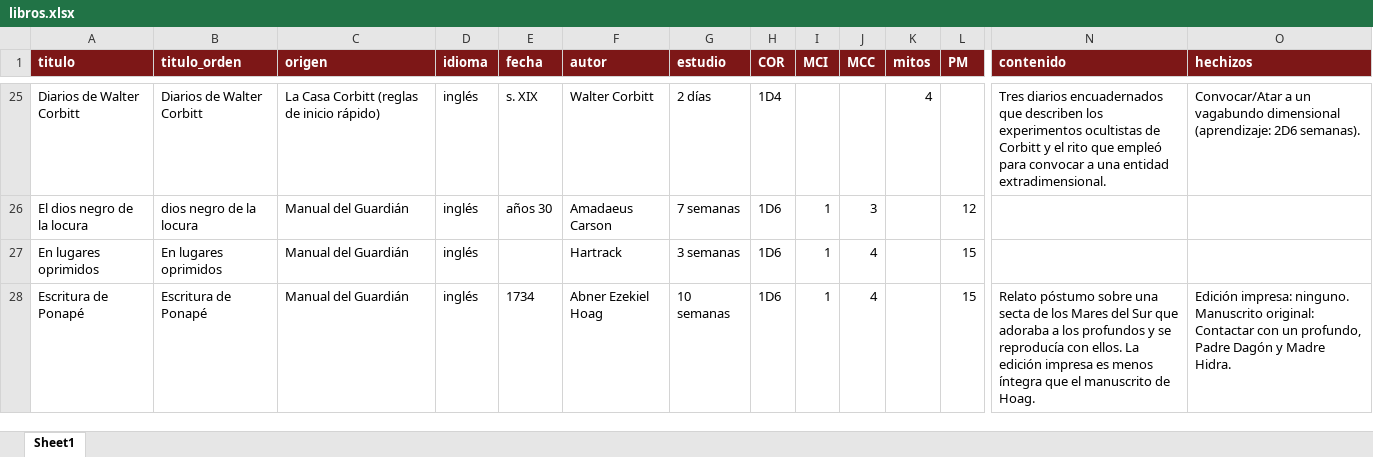
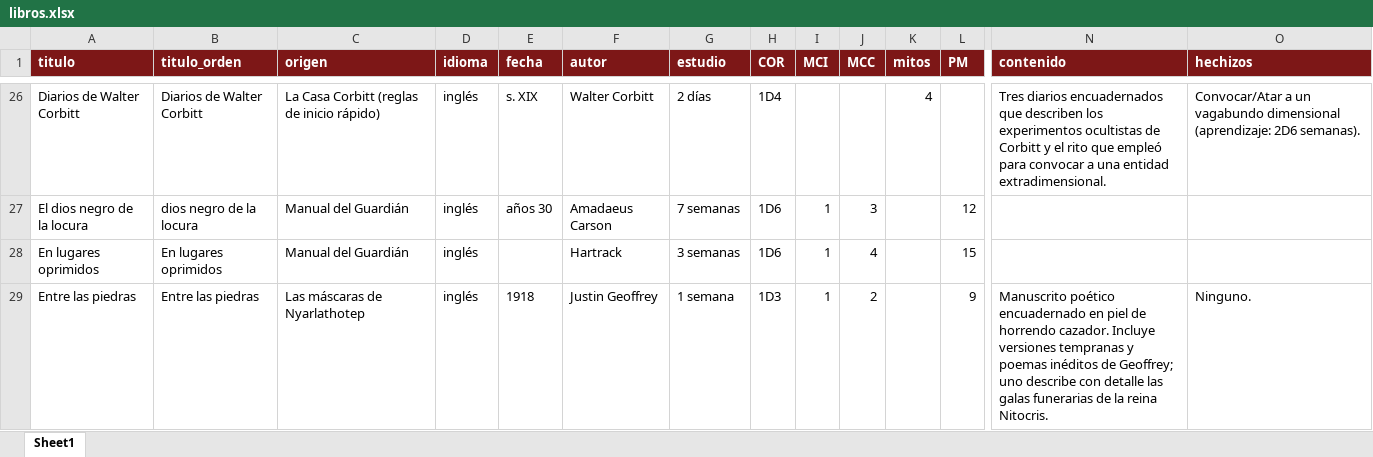
Before and after one commit to elettrico/cthulhu-cartas-libros, an Excel workbook: data/libros.xlsx, sheet Sheet1, drawn as a sheet; only a part is shown, gaps mark what is left out; the shorter side is filled out with more unchanged rows; values as stored, in another font and other column widths than the file's, no borders; table styles not drawn; rows hold the shown columns only; the diff covers the shown part only; the diff names each change by its address in the sheet, - before the commit and + after, or states it on an @@ line.

Commit message:
Añade seis tomos de Las máscaras de Nyarlathotep

```diff
--- a/data/libros.xlsx (sheet Sheet1)
+++ b/data/libros.xlsx (sheet Sheet1)
+row 29: Entre las piedras | Entre las piedras | Las máscaras de Nyarlathotep | inglés | 1918 | Justin Geoffrey | 1 semana | 1D3 | 1 | 2 |  | 9 | Manuscrito poético encuadernado en piel de horrendo cazador. Incluye versiones tempranas y poemas inéditos de Geoffrey; uno describe con detalle las galas funerarias de la reina Nitocris. | Ninguno.
```
Also changed, not shown: 5 added rows elsewhere in this sheet, 2 other files.
